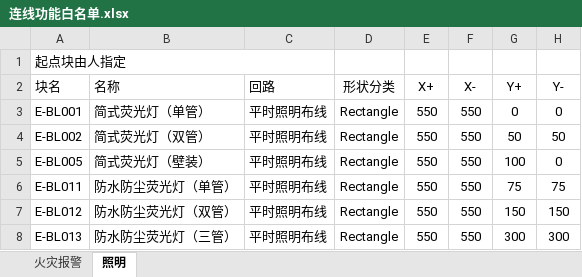
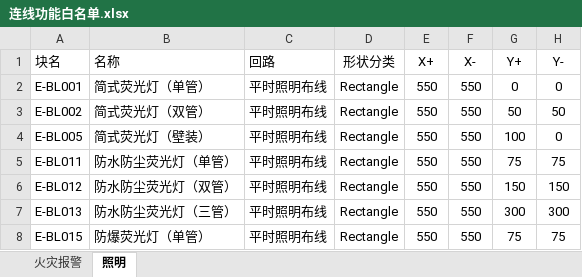
Before and after one commit to SBESIRC/ThMEPEngine, an Excel workbook: AutoLoader/Contents/Support/连线功能白名单.xlsx, sheet 照明, drawn as a sheet; only a part is shown; the shorter side is filled out with more unchanged rows; values as stored, in another font and other column widths than the file's, no borders; the diff names each change by its address in the sheet, - before the commit and + after, or states it on an @@ line.

```diff
--- a/AutoLoader/Contents/Support/连线功能白名单.xlsx (sheet 照明)
+++ b/AutoLoader/Contents/Support/连线功能白名单.xlsx (sheet 照明)
-row 1: 起点块由人指定
```
Also changed, not shown: sheet 火灾报警, 2 other files.
